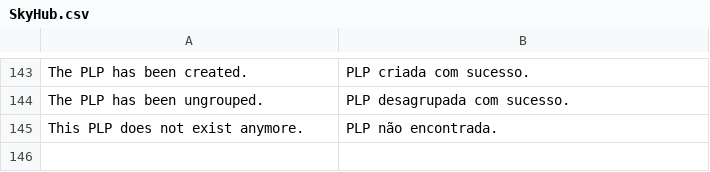
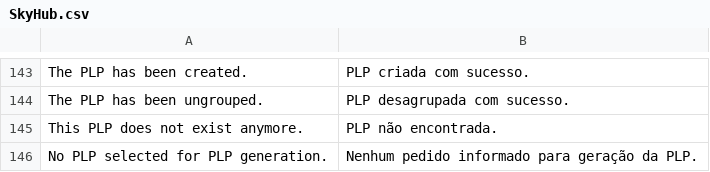
Before and after one commit to bittools/skyhub-magento1, a CSV file: src/app/locale/pt_BR/BSeller/SkyHub.csv, drawn as a sheet; only a part is shown, gaps mark what is left out.

```diff
--- a/src/app/locale/pt_BR/BSeller/SkyHub.csv
+++ b/src/app/locale/pt_BR/BSeller/SkyHub.csv
@@ -145 +145,2 @@
 "This PLP does not exist anymore.","PLP não encontrada."
+"No PLP selected for PLP generation.","Nenhum pedido informado para geração da PLP."
```
Also changed, not shown: 8 other files.
